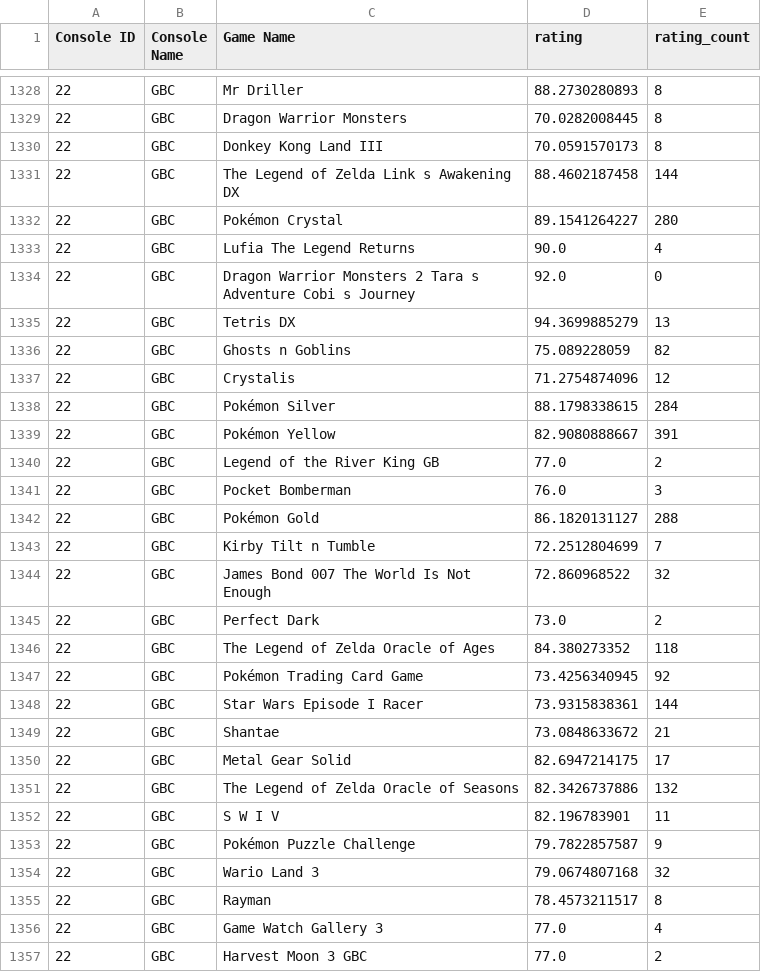
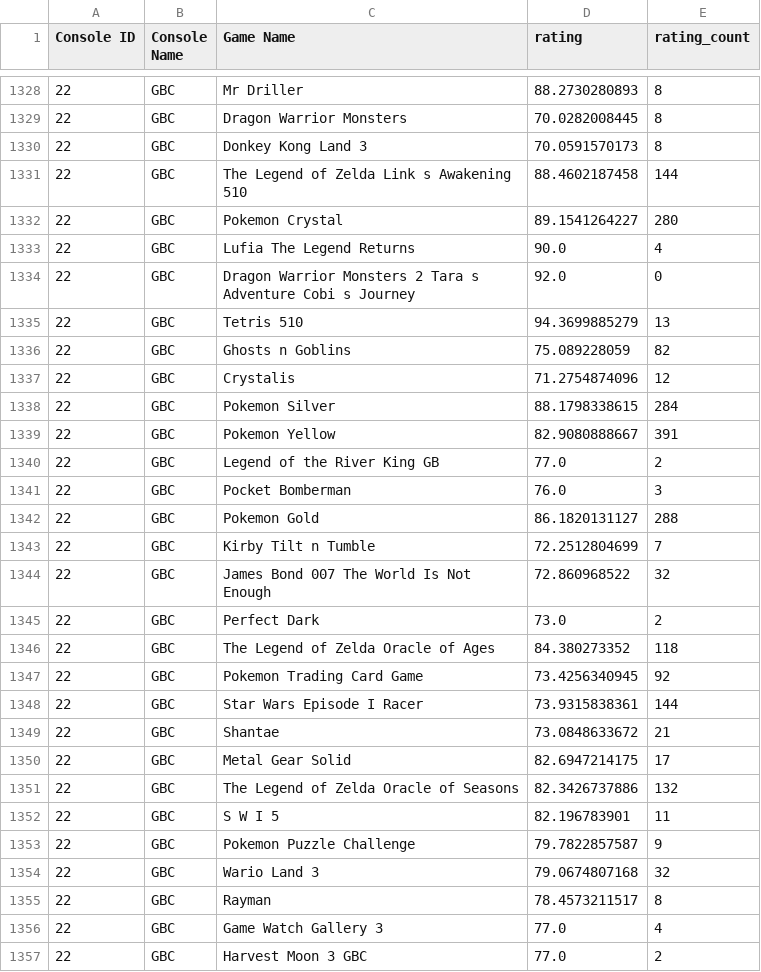
Before and after one commit to Paul-M-K/mmpDataExtraction, a CSV file: ratings.csv, drawn as a sheet; only a part is shown, gaps mark what is left out; the diff covers the shown part only.

```diff
--- a/ratings.csv
+++ b/ratings.csv
@@ -1329,4 +1329,4 @@ Console ID,Console Name,Game Name,rating,rating_count
 22,GBC,Dragon Warrior Monsters,70.0282008445,8
-22,GBC,Donkey Kong Land III,70.0591570173,8
-22,GBC,The Legend of Zelda  Link s Awakening DX,88.4602187458,144
-22,GBC,Pokémon Crystal,89.1541264227,280
+22,GBC,Donkey Kong Land 3,70.0591570173,8
+22,GBC,The Legend of Zelda Link s Awakening 510,88.4602187458,144
+22,GBC,Pokemon Crystal,89.1541264227,280
@@ -1335 +1335 @@ Console ID,Console Name,Game Name,rating,rating_count
-22,GBC,Tetris DX,94.3699885279,13
+22,GBC,Tetris 510,94.3699885279,13
@@ -1337,6 +1337,6 @@ Console ID,Console Name,Game Name,rating,rating_count
 22,GBC,Crystalis,71.2754874096,12
-22,GBC,Pokémon Silver,88.1798338615,284
-22,GBC,Pokémon Yellow,82.9080888667,391
+22,GBC,Pokemon Silver,88.1798338615,284
+22,GBC,Pokemon Yellow,82.9080888667,391
 22,GBC,Legend of the River King GB,77.0,2
 22,GBC,Pocket Bomberman,76.0,3
-22,GBC,Pokémon Gold,86.1820131127,288
+22,GBC,Pokemon Gold,86.1820131127,288
@@ -1347 +1347 @@ Console ID,Console Name,Game Name,rating,rating_count
-22,GBC,Pokémon Trading Card Game,73.4256340945,92
+22,GBC,Pokemon Trading Card Game,73.4256340945,92
@@ -1352,3 +1352,3 @@ Console ID,Console Name,Game Name,rating,rating_count
-22,GBC,S W I V,82.196783901,11
-22,GBC,Pokémon Puzzle Challenge,79.7822857587,9
+22,GBC,S W I 5,82.196783901,11
+22,GBC,Pokemon Puzzle Challenge,79.7822857587,9
 22,GBC,Wario Land 3,79.0674807168,32
```
Also changed, not shown: 128 edited cells elsewhere in this file, filtered_df.csv, sorted_df.csv, 1 other file.
